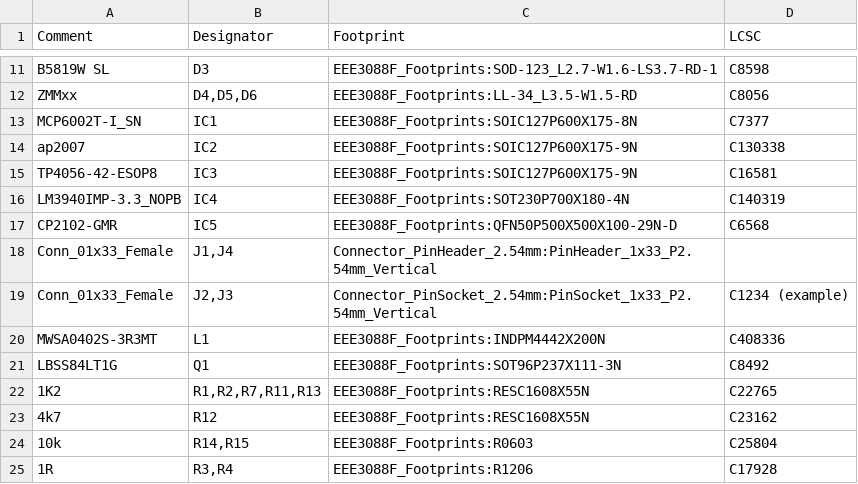
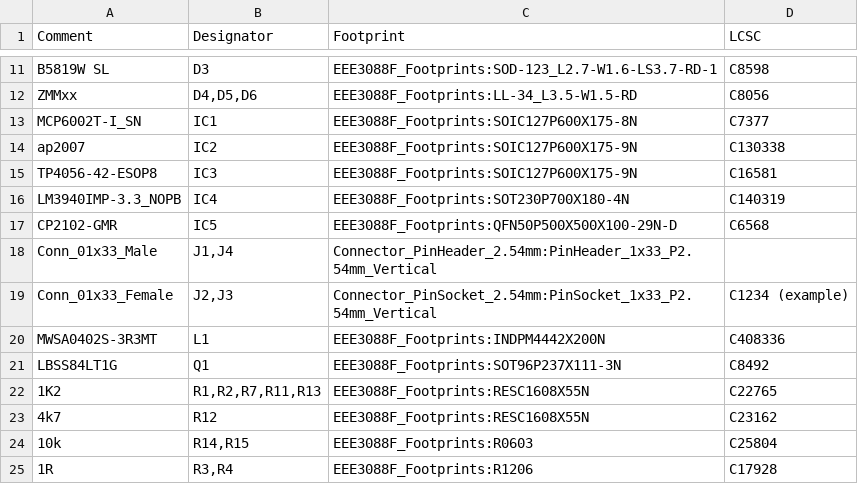
Before and after one commit to the-user-created/EEE3088F-Team-9, a CSV file: PCB/main/main.csv, drawn as a sheet; only a part is shown, gaps mark what is left out.

```diff
--- a/PCB/main/main.csv
+++ b/PCB/main/main.csv
@@ -17,3 +17,3 @@ Comment,Designator,Footprint,LCSC
 "CP2102-GMR","IC5","EEE3088F_Footprints:QFN50P500X500X100-29N-D","C6568"
-"Conn_01x33_Female","J1,J4","Connector_PinHeader_2.54mm:PinHeader_1x33_P2.54mm_Vertical",""
+"Conn_01x33_Male","J1,J4","Connector_PinHeader_2.54mm:PinHeader_1x33_P2.54mm_Vertical",""
 "Conn_01x33_Female","J2,J3","Connector_PinSocket_2.54mm:PinSocket_1x33_P2.54mm_Vertical","C1234 (example)"
```
Also changed, not shown: 31 other files.
